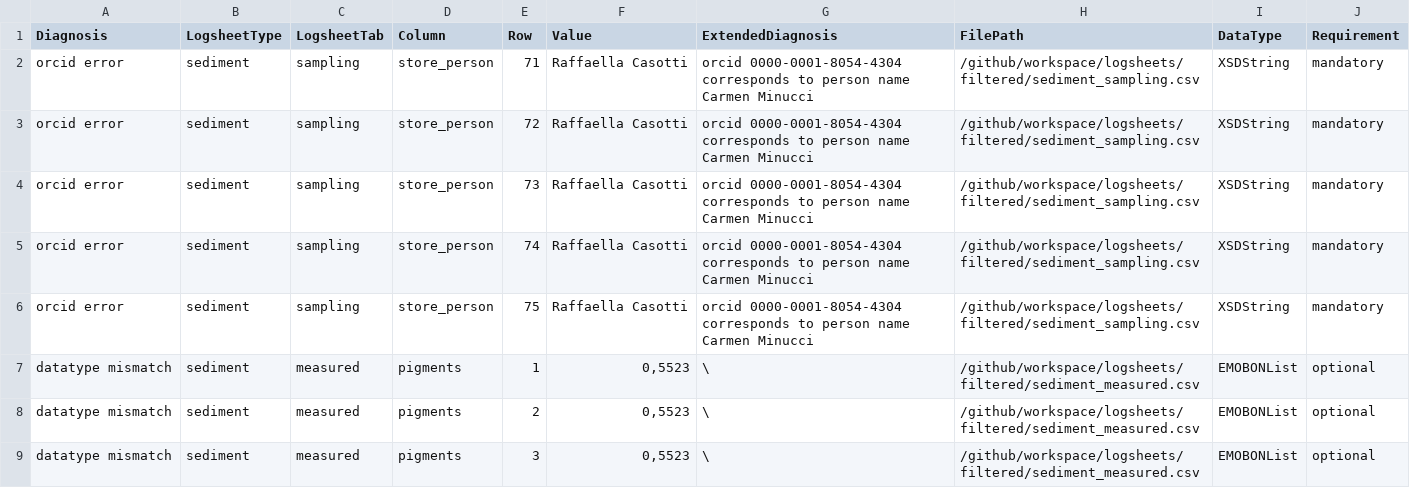
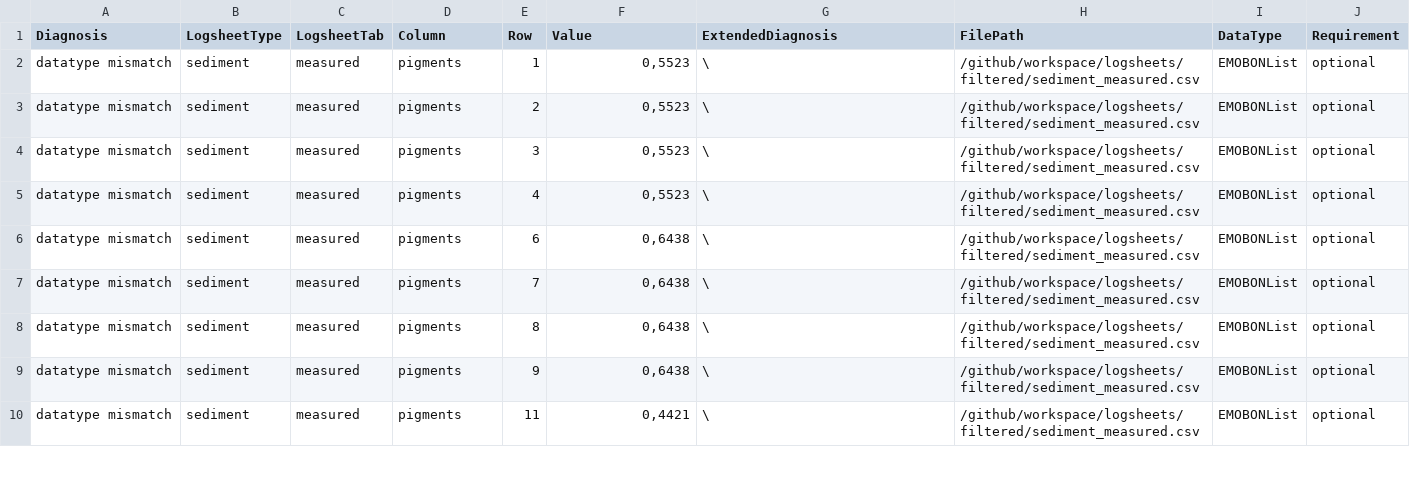
Before and after one commit to emo-bon/observatory-nrmcb-crate, a CSV file: data-quality-control/report.csv, drawn as a sheet; only a part is shown; the shorter side is filled out with more unchanged rows.

```diff
--- a/data-quality-control/report.csv
+++ b/data-quality-control/report.csv
@@ -1,7 +1,2 @@
 Diagnosis,LogsheetType,LogsheetTab,Column,Row,Value,ExtendedDiagnosis,FilePath,DataType,Requirement
-orcid error,sediment,sampling,store_person,71,Raffaella Casotti,orcid 0000-0001-8054-4304 corresponds to person name Carmen Minucci,/github/workspace/logsheets/filtered/sediment_sampling.csv,XSDString,mandatory
-orcid error,sediment,sampling,store_person,72,Raffaella Casotti,orcid 0000-0001-8054-4304 corresponds to person name Carmen Minucci,/github/workspace/logsheets/filtered/sediment_sampling.csv,XSDString,mandatory
-orcid error,sediment,sampling,store_person,73,Raffaella Casotti,orcid 0000-0001-8054-4304 corresponds to person name Carmen Minucci,/github/workspace/logsheets/filtered/sediment_sampling.csv,XSDString,mandatory
-orcid error,sediment,sampling,store_person,74,Raffaella Casotti,orcid 0000-0001-8054-4304 corresponds to person name Carmen Minucci,/github/workspace/logsheets/filtered/sediment_sampling.csv,XSDString,mandatory
-orcid error,sediment,sampling,store_person,75,Raffaella Casotti,orcid 0000-0001-8054-4304 corresponds to person name Carmen Minucci,/github/workspace/logsheets/filtered/sediment_sampling.csv,XSDString,mandatory
 datatype mismatch,sediment,measured,pigments,1,"0,5523",\,/github/workspace/logsheets/filtered/sediment_measured.csv,EMOBONList,optional
```
Also changed, not shown: logsheets/filtered/sediment_sampling.csv, logsheets/transformed/sediment_sampling.csv, 1 other file.
